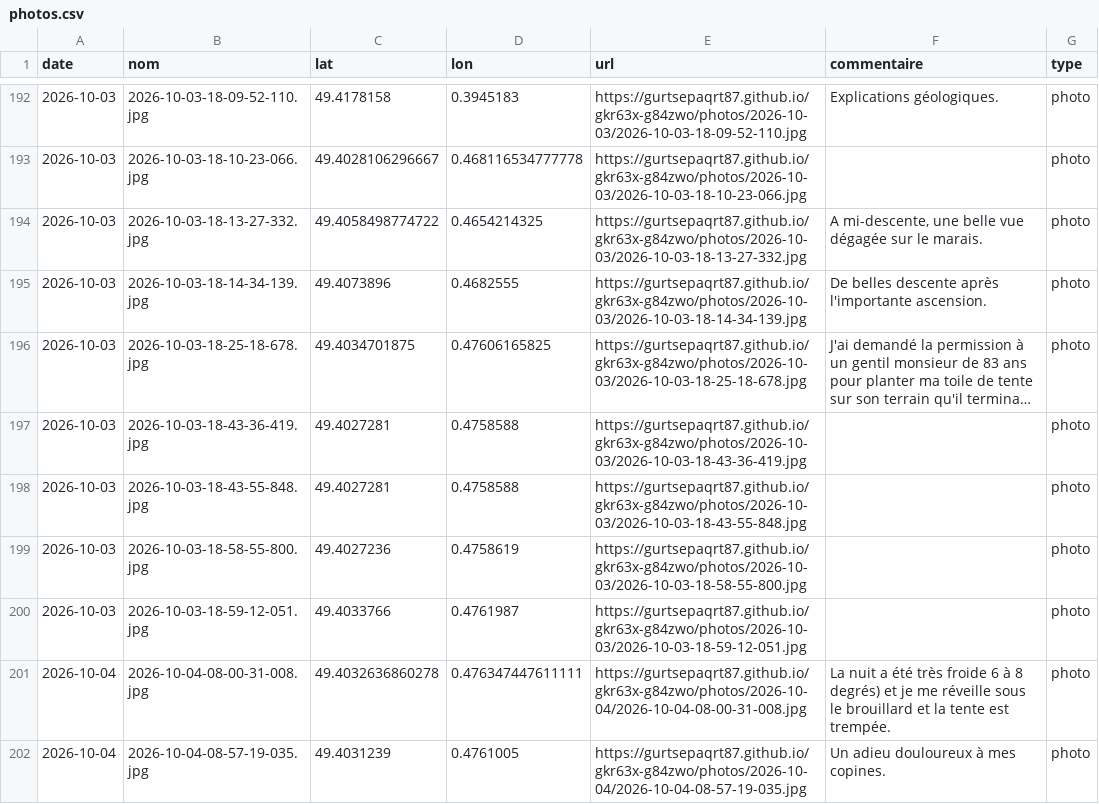
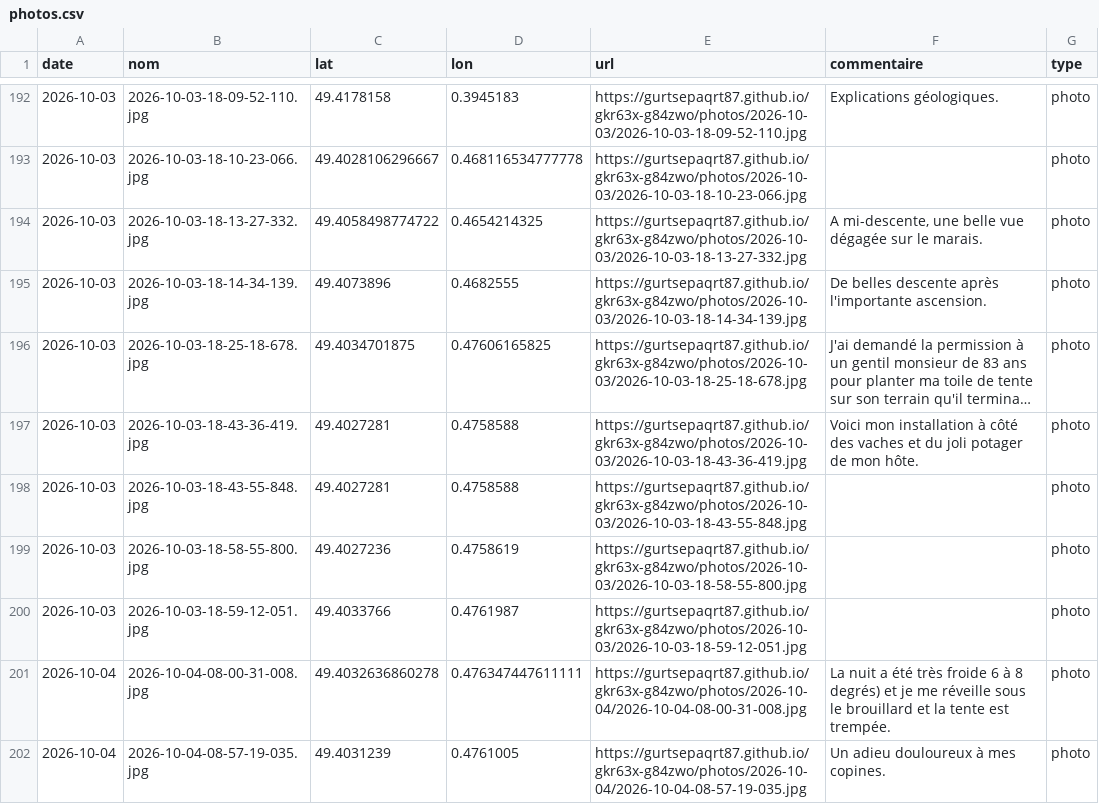
Before and after one commit to gurtsepaqrt87/bivouac, a CSV file: photos.csv, drawn as a sheet; only a part is shown, gaps mark what is left out; long unchanged cells end in …; the diff names each change by its address in the sheet, - before the commit and + after, or states it on an @@ line.

Commit message:
commentaire 2026-10-03-18-43-36-419 (2026-10-03)

```diff
--- a/photos.csv
+++ b/photos.csv
-F197 (commentaire): (empty)
+F197 (commentaire): Voici mon installation à côté des vaches et du joli potager de mon hôte.
```
